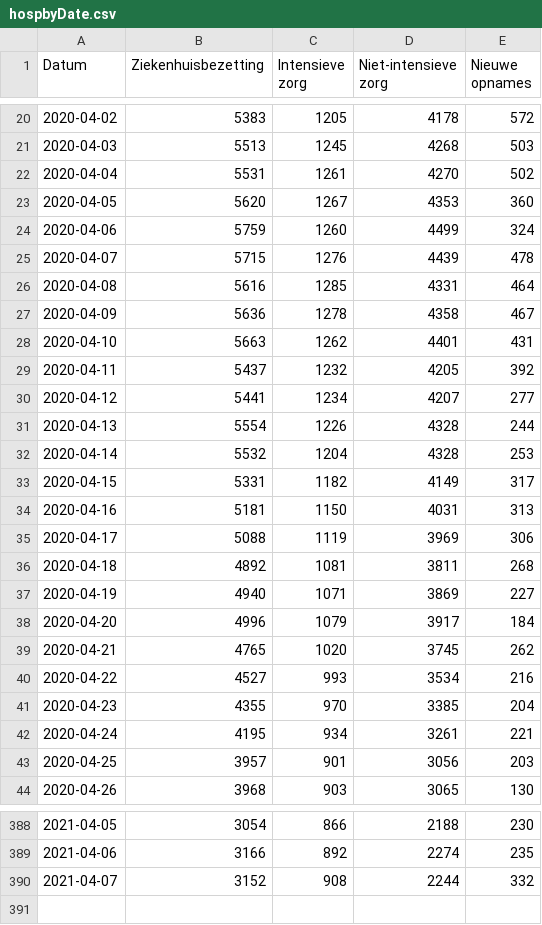
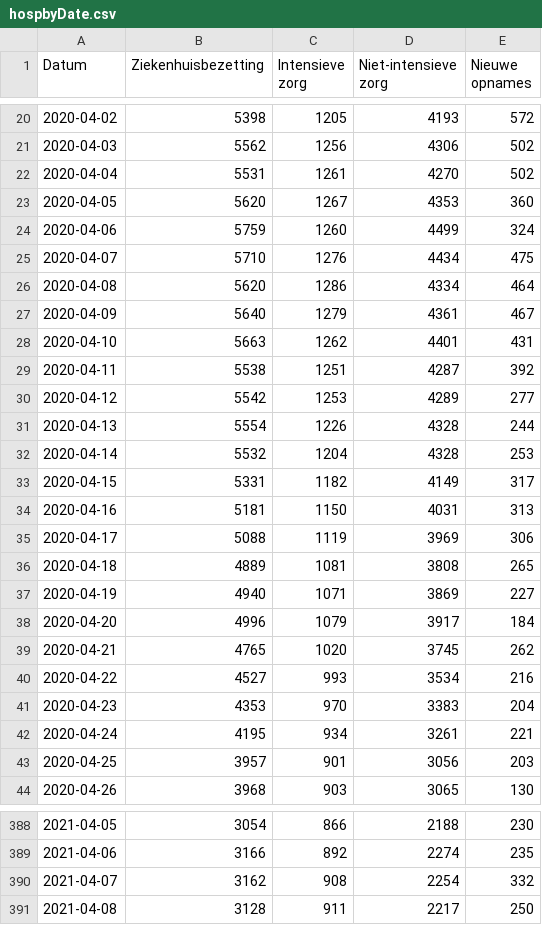
Before and after one commit to andystevensss/corona-data, a CSV file: hosp/hospbyDate.csv, drawn as a sheet; only a part is shown, gaps mark what is left out; the diff covers the shown part only.

```diff
--- a/hosp/hospbyDate.csv
+++ b/hosp/hospbyDate.csv
@@ -20,3 +20,3 @@ Datum,Ziekenhuisbezetting,Intensieve zorg,Niet-intensieve zorg,Nieuwe opnames
-2020-04-02,5383,1205,4178,572
-2020-04-03,5513,1245,4268,503
+2020-04-02,5398,1205,4193,572
+2020-04-03,5562,1256,4306,502
 2020-04-04,5531,1261,4270,502
@@ -24,8 +24,8 @@ Datum,Ziekenhuisbezetting,Intensieve zorg,Niet-intensieve zorg,Nieuwe opnames
 2020-04-06,5759,1260,4499,324
-2020-04-07,5715,1276,4439,478
-2020-04-08,5616,1285,4331,464
-2020-04-09,5636,1278,4358,467
+2020-04-07,5710,1276,4434,475
+2020-04-08,5620,1286,4334,464
+2020-04-09,5640,1279,4361,467
 2020-04-10,5663,1262,4401,431
-2020-04-11,5437,1232,4205,392
-2020-04-12,5441,1234,4207,277
+2020-04-11,5538,1251,4287,392
+2020-04-12,5542,1253,4289,277
 2020-04-13,5554,1226,4328,244
@@ -35,3 +35,3 @@ Datum,Ziekenhuisbezetting,Intensieve zorg,Niet-intensieve zorg,Nieuwe opnames
 2020-04-17,5088,1119,3969,306
-2020-04-18,4892,1081,3811,268
+2020-04-18,4889,1081,3808,265
 2020-04-19,4940,1071,3869,227
@@ -40,3 +40,3 @@ Datum,Ziekenhuisbezetting,Intensieve zorg,Niet-intensieve zorg,Nieuwe opnames
 2020-04-22,4527,993,3534,216
-2020-04-23,4355,970,3385,204
+2020-04-23,4353,970,3383,204
 2020-04-24,4195,934,3261,221
@@ -389,2 +389,3 @@ Datum,Ziekenhuisbezetting,Intensieve zorg,Niet-intensieve zorg,Nieuwe opnames
 2021-04-06,3166,892,2274,235
-2021-04-07,3152,908,2244,332
+2021-04-07,3162,908,2254,332
+2021-04-08,3128,911,2217,250
```
Also changed, not shown: 35 edited cells elsewhere in this file.
